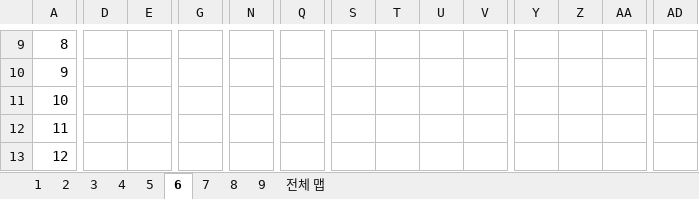
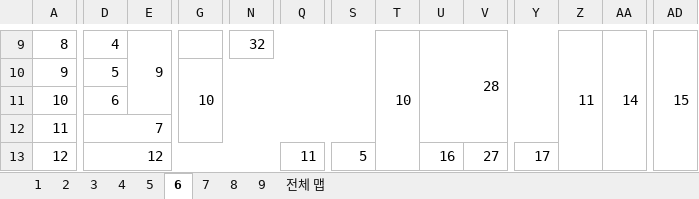
Before and after one commit to tireDep/Inha_DirectX9_TeamProject, an Excel workbook: DxTeamProject_MapTool/MapDataExcel.xlsx, sheet 6, drawn as a sheet; only a part is shown, gaps mark what is left out; values as stored, in another font and other column widths than the file's, no cell formats; the diff covers the shown part only; the diff names each change by its address in the sheet, - before the commit and + after, or states it on an @@ line.

```diff
--- a/DxTeamProject_MapTool/MapDataExcel.xlsx (sheet 6)
+++ b/DxTeamProject_MapTool/MapDataExcel.xlsx (sheet 6)
-D9: (empty)
+D9: 4
-E9: (empty)
+E9: 9
+E9:F11 merged
-N9: (empty)
+N9: 32
+N9:S9 merged
-T9: (empty)
+T9: 10
+T9:T25 merged
-U9: (empty)
+U9: 28
+U9:Y12 merged
-Z9: (empty)
+Z9: 11
+Z9:Z25 merged
-AA9: (empty)
+AA9: 14
+AA9:AC29 merged
-AD9: (empty)
+AD9: 15
+AD9:AE29 merged
-D10: (empty)
+D10: 5
-G10: (empty)
+G10: 10
+G10:S12 merged
-D11: (empty)
+D11: 6
-D12: (empty)
+D12: 7
+D12:F12 merged
-D13: (empty)
+D13: 12
+D13:P16 merged
-Q13: (empty)
+Q13: 11
+Q13:R13 merged
-S13: (empty)
+S13: 5
-U13: (empty)
+U13: 16
+U13:U18 merged
-V13: (empty)
+V13: 27
+V13:X18 merged
-Y13: (empty)
+Y13: 17
+Y13:Y18 merged
```
Also changed, not shown: 97 edited cells and merged cells elsewhere in this sheet, cell formats, 4 other files.
